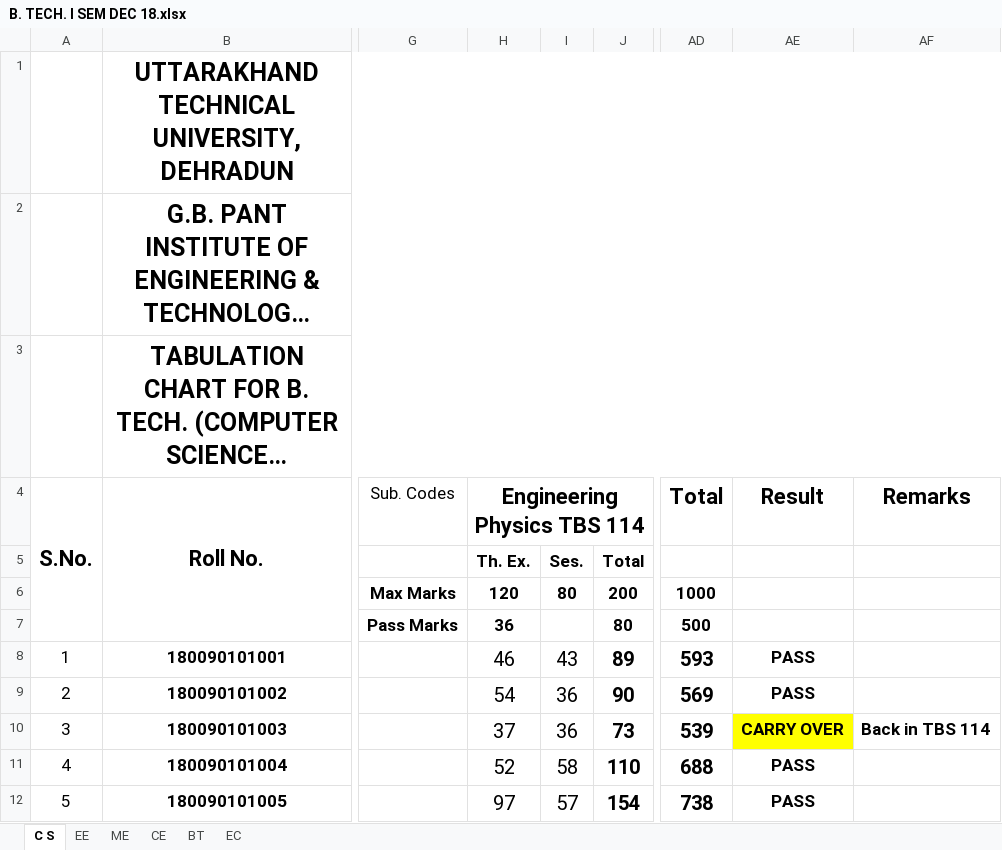
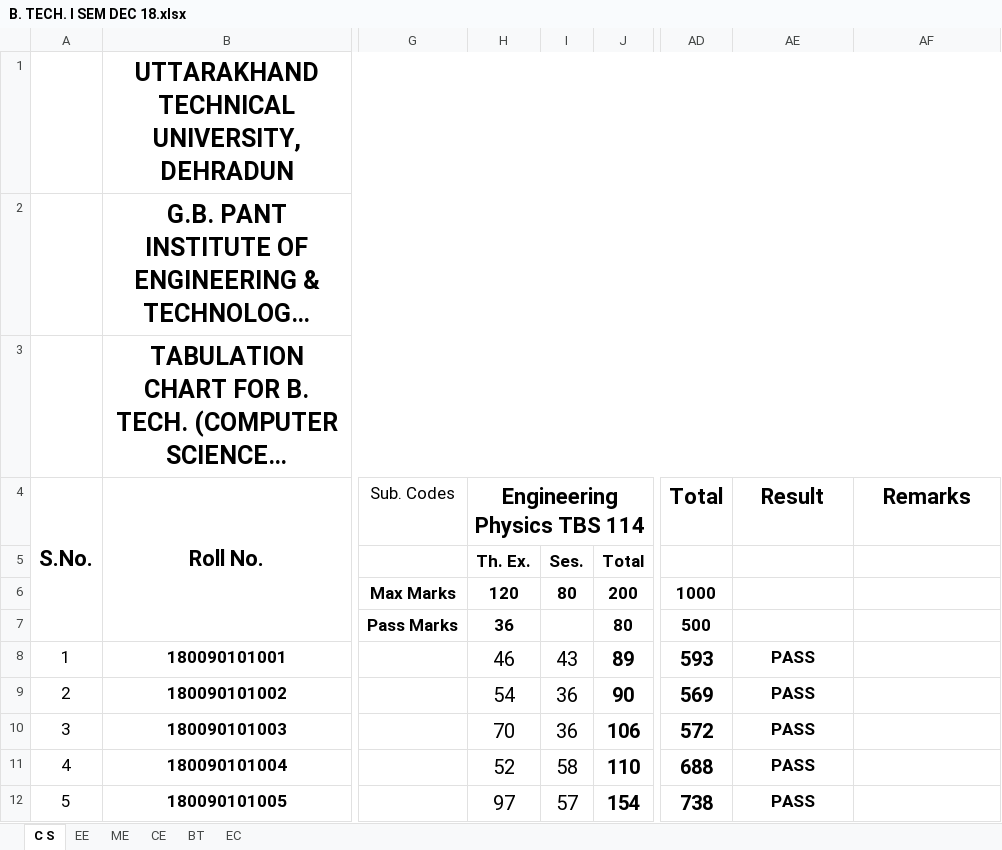
Before and after one commit to jatinsajwan3841/local-res, an Excel workbook: public/dat/B. TECH. I SEM DEC 18.xlsx, sheet C S, drawn as a sheet; only a part is shown, gaps mark what is left out; long unchanged cells end in …; values as stored, in another font and other column widths than the file's, no borders; conditional formats not drawn; the diff names each change by its address in the sheet, - before the commit and + after, or states it on an @@ line.

```diff
--- a/public/dat/B. TECH. I SEM DEC 18.xlsx (sheet C S)
+++ b/public/dat/B. TECH. I SEM DEC 18.xlsx (sheet C S)
-H10 (Engineering Physics TBS 114): 37
+H10 (Engineering Physics TBS 114): 70
-J10: 73
+J10: 106
-AD10 (Total): 539
+AD10 (Total): 572
-AE10 (Result): CARRY OVER
+AE10 (Result): PASS
-AE10 fill: #FFFF00
+AE10 fill: none
-AF10 (Remarks): Back in TBS 114
+AF10 (Remarks): (empty)
```
Also changed, not shown: 2 other files.
